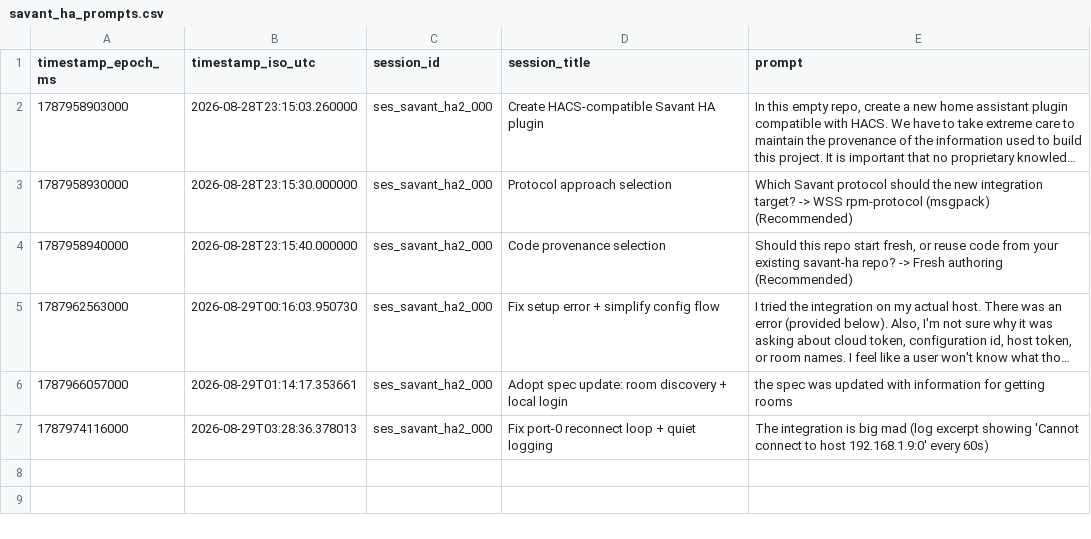
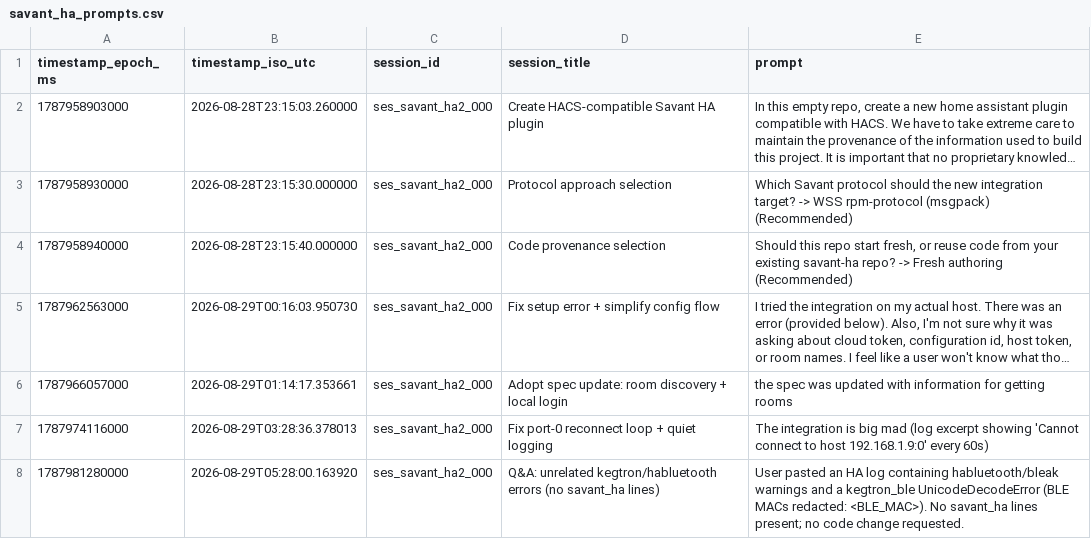
Before and after one commit to hpux735/savant-ha, a CSV file: savant_ha_prompts.csv, drawn as a sheet; long unchanged cells end in ….

Commit message:
Record prompt (no code change): unrelated kegtron/habluetooth errors

```diff
--- a/savant_ha_prompts.csv
+++ b/savant_ha_prompts.csv
@@ -7 +7,2 @@ timestamp_epoch_ms,timestamp_iso_utc,session_id,session_title,prompt
 1787974116000,2026-08-29T03:28:36.378013,ses_savant_ha2_000,Fix port-0 reconnect loop + quiet logging,The integration is big mad (log excerpt showing 'Cannot connect to host 192.168.1.9:0' every 60s)
+1787981280000,2026-08-29T05:28:00.163920,ses_savant_ha2_000,Q&A: unrelated kegtron/habluetooth errors (no savant_ha lines),User pasted an HA log containing habluetooth/bleak warnings and a kegtron_ble UnicodeDecodeError (BLE MACs redacted: <BLE_MAC>). No savant_ha lines present; no code change requested.
```
